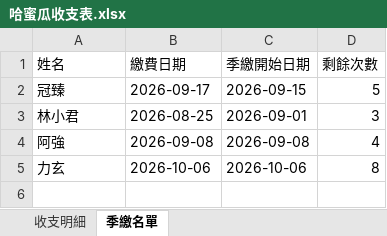
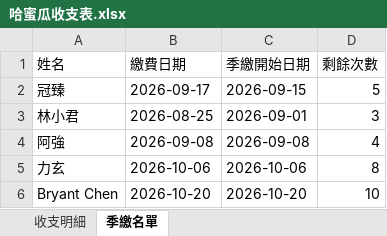
Before and after one commit to PastaRakko/melon-finance2, an Excel workbook: 哈蜜瓜收支表.xlsx, sheet 季繳名單, drawn as a sheet; values as stored, in another font and other column widths than the file's, no borders; the diff names each change by its address in the sheet, - before the commit and + after, or states it on an @@ line.

```diff
--- a/哈蜜瓜收支表.xlsx (sheet 季繳名單)
+++ b/哈蜜瓜收支表.xlsx (sheet 季繳名單)
+row 6: Bryant Chen | 2026-10-20 | 2026-10-20 | 10
```
Also changed, not shown: sheet 收支明細.
